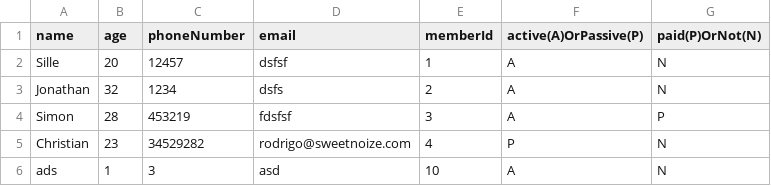
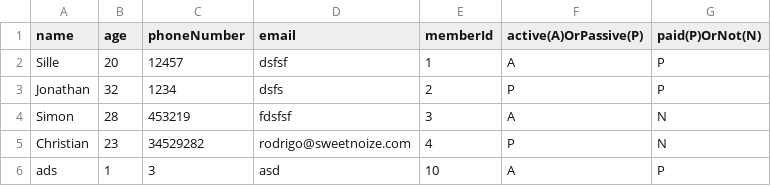
Before and after one commit to JWillumsen89/Delfinen, a CSV file: MemberBase.csv, drawn as a sheet.

Commit message:
Format memberlist and member tostring

```diff
--- a/MemberBase.csv
+++ b/MemberBase.csv
@@ -1,6 +1,6 @@
 name;age;phoneNumber;email;memberId;active(A)OrPassive(P);paid(P)OrNot(N)
-Sille;20;12457;dsfsf;1;A;N
-Jonathan;32;1234;dsfs;2;A;N
-Simon;28;453219;fdsfsf;3;A;P
+Sille;20;12457;dsfsf;1;A;P
+Jonathan;32;1234;dsfs;2;P;P
+Simon;28;453219;fdsfsf;3;A;N
 Christian;23;34529282;rodrigo@sweetnoize.com;4;P;N
-ads;1;3;asd;10;A;N
+ads;1;3;asd;10;A;P
```
Also changed, not shown: 3 other files.
